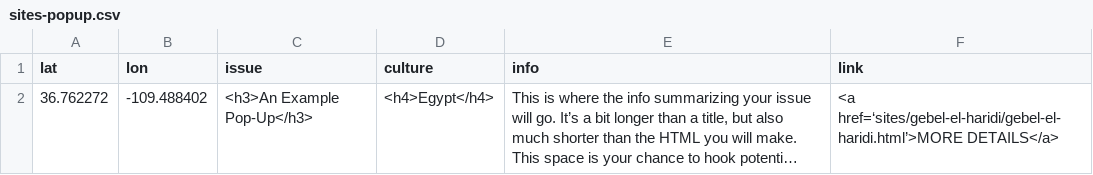
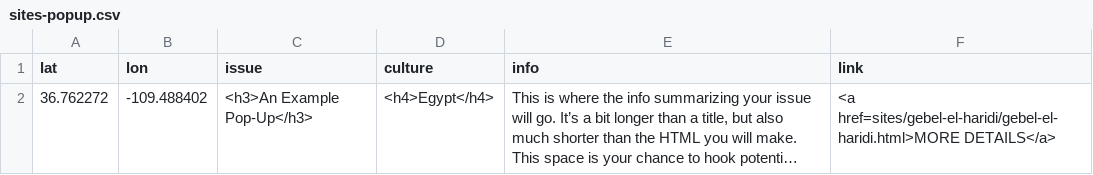
Before and after one commit to msu-anthropology/indian-country-ss22, a CSV file: sites-popup.csv, drawn as a sheet; long unchanged cells end in …; the diff names each change by its address in the sheet, - before the commit and + after, or states it on an @@ line.

Commit message:
I don't know why this is reading this csv werird now, but the pop-up was including the single quotes in the url? maybe this will fix it.

```diff
--- a/sites-popup.csv
+++ b/sites-popup.csv
-F2 (link): <a href=‘sites/gebel-el-haridi/gebel-el-haridi.html’>MORE DETAILS</a>
+F2 (link): <a href=sites/gebel-el-haridi/gebel-el-haridi.html>MORE DETAILS</a>
```
